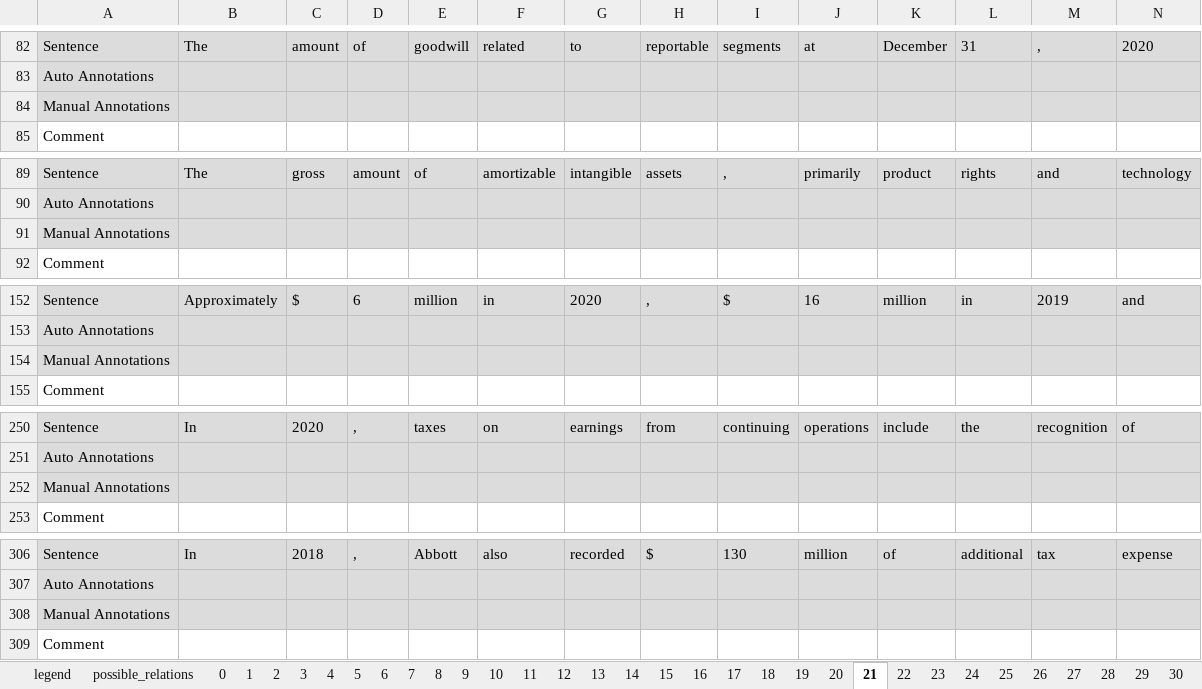
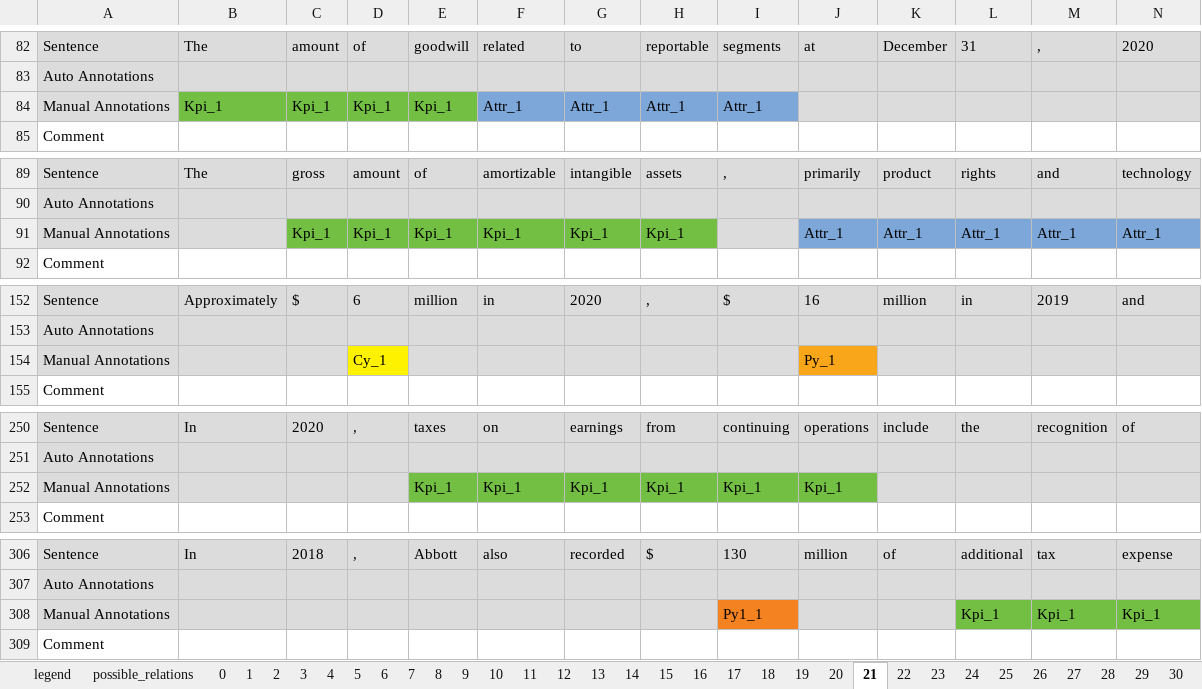
Before and after one commit to tobideusser/kpi-edgar, an Excel workbook: data/edgar_relation_annotations.xlsx, sheet 21, drawn as a sheet; only a part is shown, gaps mark what is left out; values as stored, in another font and other column widths than the file's, no borders; removed rows and columns are numbered as before the commit, all else as after; rows hold the shown columns only; the diff covers the shown part only; the diff names each change by its address in the sheet, - before the commit and + after, or states it on an @@ line.

Commit message:
annotations from sheet 13 to 26 added

```diff
--- a/data/edgar_relation_annotations.xlsx (sheet 21)
+++ b/data/edgar_relation_annotations.xlsx (sheet 21)
-row 84: Manual Annotations
+row 84: Manual Annotations | Kpi_1 | Kpi_1 | Kpi_1 | Kpi_1 | Attr_1 | Attr_1 | Attr_1 | Attr_1
-row 91: Manual Annotations
+row 91: Manual Annotations |  | Kpi_1 | Kpi_1 | Kpi_1 | Kpi_1 | Kpi_1 | Kpi_1 |  | Attr_1 | Attr_1 | Attr_1 | Attr_1 | Attr_1
-row 154: Manual Annotations
+row 154: Manual Annotations |  |  | Cy_1 |  |  |  |  |  | Py_1
-row 252: Manual Annotations
+row 252: Manual Annotations |  |  |  | Kpi_1 | Kpi_1 | Kpi_1 | Kpi_1 | Kpi_1 | Kpi_1
-row 308: Manual Annotations
+row 308: Manual Annotations |  |  |  |  |  |  |  | Py1_1 |  |  | Kpi_1 | Kpi_1 | Kpi_1
```
Also changed, not shown: 34 added rows, 34 removed rows, 15 edited cells and cell formats elsewhere in this sheet, sheet 26, sheet 19, sheet 23, sheet 18, sheet 14, sheet 24, 7 more sheets.
